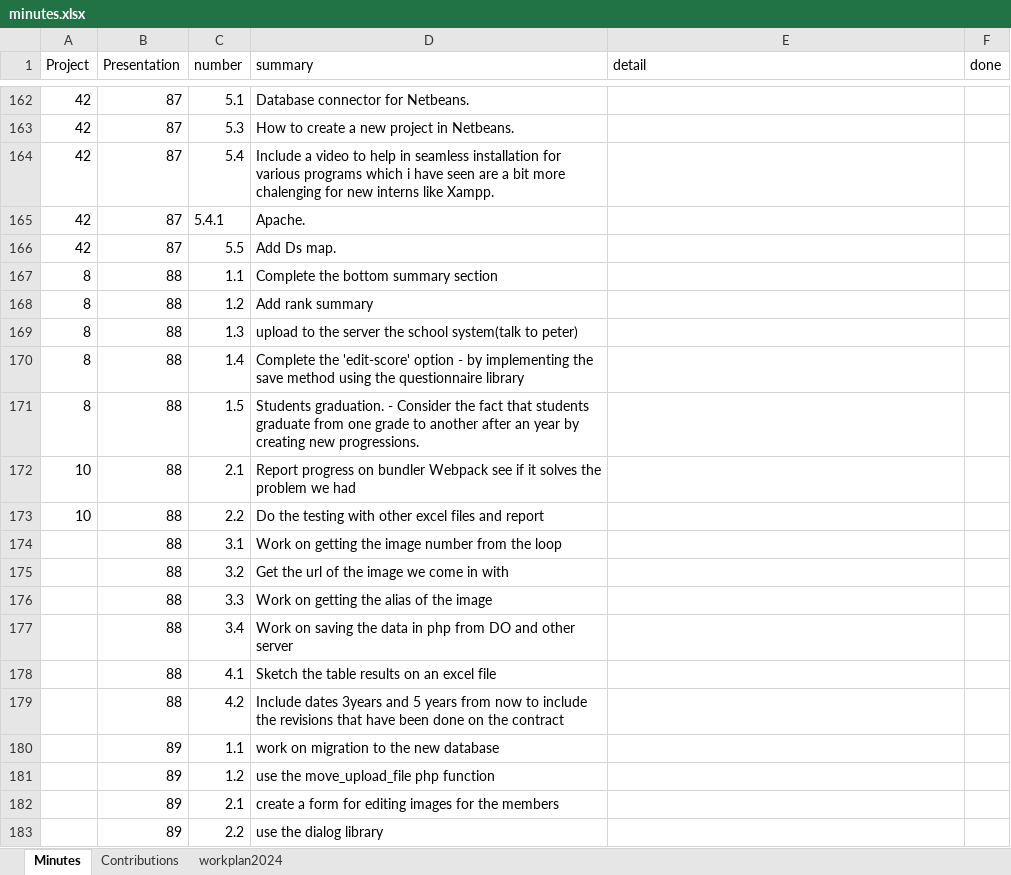
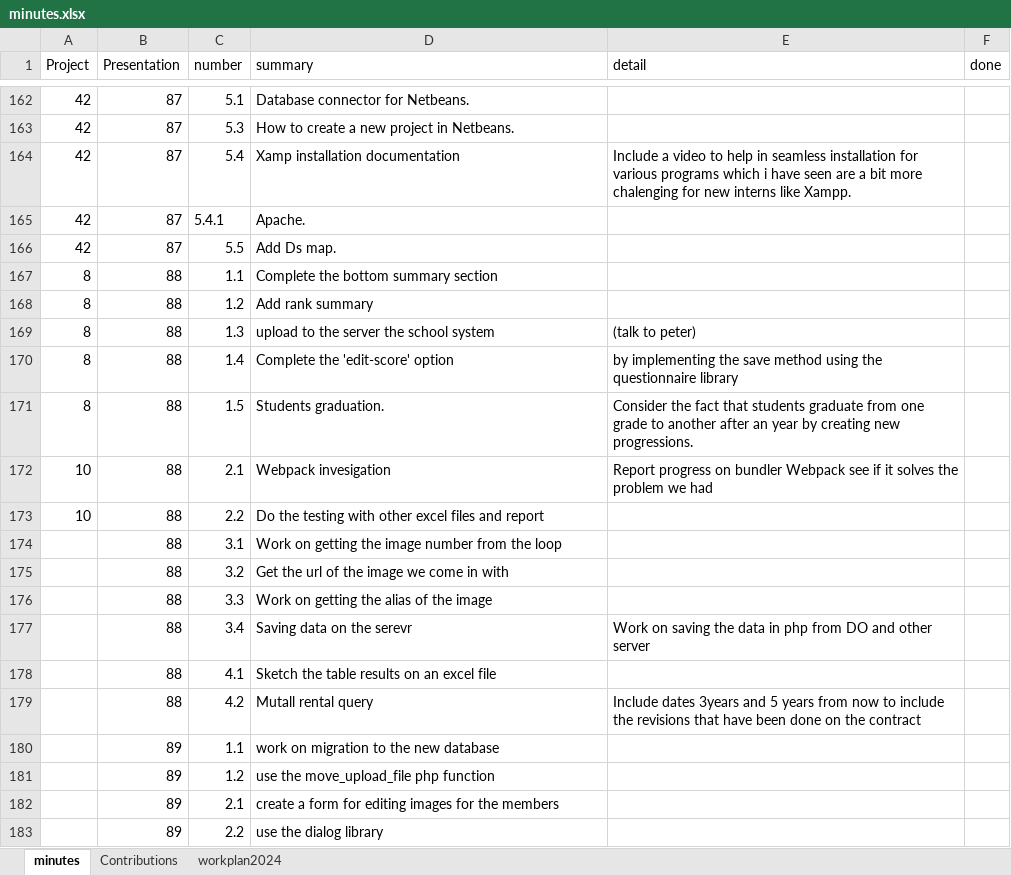
Before and after one commit to jamesmogaka/tracker, an Excel workbook: v/code/minutes.xlsx, sheet minutes, drawn as a sheet; only a part is shown, gaps mark what is left out; values as stored, in another font and other column widths than the file's, no borders; the diff covers the shown part only; the diff names each change by its address in the sheet, - before the commit and + after, or states it on an @@ line.

Commit message:
The minutes to be loaded to the database

```diff
--- a/v/code/minutes.xlsx (sheet minutes)
+++ b/v/code/minutes.xlsx (sheet minutes)
-sheet tab: Minutes
+sheet tab: minutes
-D164 (summary): Include a video to help in seamless installation for various programs which i have seen are a bit more chalenging for new interns like Xampp.
+D164 (summary): Xamp installation documentation
-E164 (detail): (empty)
+E164 (detail): Include a video to help in seamless installation for various programs which i have seen are a bit more chalenging for new interns like Xampp.
-D169 (summary): …the school system(talk to peter)
+D169 (summary): …the school system
-E169 (detail): (empty)
+E169 (detail): (talk to peter)
-D170 (summary): …'edit-score' option - by implementing the save method using the questionnaire library
+D170 (summary): …'edit-score' option
-E170 (detail): (empty)
+E170 (detail): by implementing the save method using the questionnaire library
-D171 (summary): Students graduation. - Consider the fact that students graduate from one grade to another after an year by creating new progressions.
+D171 (summary): Students graduation.
-E171 (detail): (empty)
+E171 (detail): Consider the fact that students graduate from one grade to another after an year by creating new progressions.
-D172 (summary): Report progress on bundler Webpack see if it solves the problem we had
+D172 (summary): Webpack invesigation
-E172 (detail): (empty)
+E172 (detail): Report progress on bundler Webpack see if it solves the problem we had
-D177 (summary): Work on saving the data in php from DO and other server
+D177 (summary): Saving data on the serevr
-E177 (detail): (empty)
+E177 (detail): Work on saving the data in php from DO and other server
-D179 (summary): Include dates 3years and 5 years from now to include the revisions that have been done on the contract
+D179 (summary): Mutall rental query
-E179 (detail): (empty)
+E179 (detail): Include dates 3years and 5 years from now to include the revisions that have been done on the contract
```
Also changed, not shown: 78 added rows, 1 removed row and 57 edited cells elsewhere in this sheet, 1 other file.
